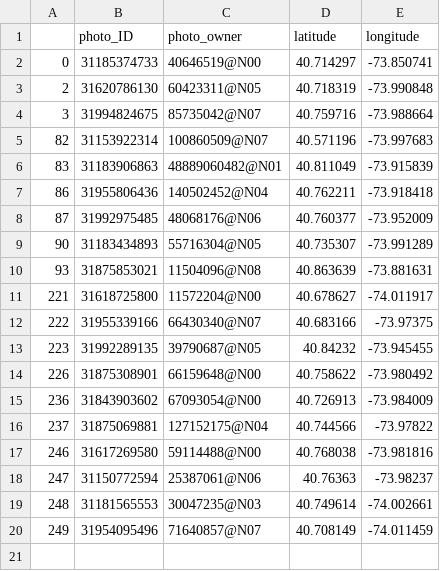
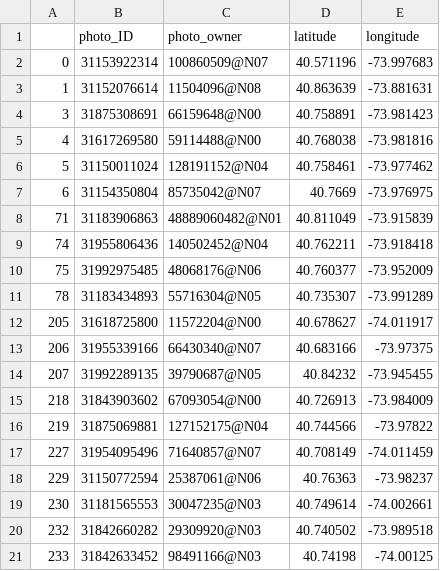
Before and after one commit to soumya8888/big-data-python-class, a CSV file: FinalProject/unique_owner.csv, drawn as a sheet; only a part is shown; the diff covers the shown part only.

Commit message:
Big Data Python Programs

```diff
--- a/FinalProject/unique_owner.csv
+++ b/FinalProject/unique_owner.csv
@@ -1,20 +1,21 @@
 ,photo_ID,photo_owner,latitude,longitude
-0,31185374733,40646519@N00,40.714297,-73.850741
-2,31620786130,60423311@N05,40.718319,-73.990848
-3,31994824675,85735042@N07,40.759716,-73.988664
-82,31153922314,100860509@N07,40.571196,-73.997683
-83,31183906863,48889060482@N01,40.811049,-73.915839
-86,31955806436,140502452@N04,40.762211,-73.918418
-87,31992975485,48068176@N06,40.760377,-73.952009
-90,31183434893,55716304@N05,40.735307,-73.991289
-93,31875853021,11504096@N08,40.863639,-73.881631
-221,31618725800,11572204@N00,40.678627,-74.011917
-222,31955339166,66430340@N07,40.683166,-73.97375
-223,31992289135,39790687@N05,40.84232,-73.945455
-226,31875308901,66159648@N00,40.758622,-73.980492
-236,31843903602,67093054@N00,40.726913,-73.984009
-237,31875069881,127152175@N04,40.744566,-73.97822
-246,31617269580,59114488@N00,40.768038,-73.981816
-247,31150772594,25387061@N06,40.76363,-73.98237
-248,31181565553,30047235@N03,40.749614,-74.002661
-249,31954095496,71640857@N07,40.708149,-74.011459
+0,31153922314,100860509@N07,40.571196,-73.997683
+1,31152076614,11504096@N08,40.863639,-73.881631
+3,31875308691,66159648@N00,40.758891,-73.981423
+4,31617269580,59114488@N00,40.768038,-73.981816
+5,31150011024,128191152@N04,40.758461,-73.977462
+6,31154350804,85735042@N07,40.7669,-73.976975
+71,31183906863,48889060482@N01,40.811049,-73.915839
+74,31955806436,140502452@N04,40.762211,-73.918418
+75,31992975485,48068176@N06,40.760377,-73.952009
+78,31183434893,55716304@N05,40.735307,-73.991289
+205,31618725800,11572204@N00,40.678627,-74.011917
+206,31955339166,66430340@N07,40.683166,-73.97375
+207,31992289135,39790687@N05,40.84232,-73.945455
+218,31843903602,67093054@N00,40.726913,-73.984009
+219,31875069881,127152175@N04,40.744566,-73.97822
+227,31954095496,71640857@N07,40.708149,-74.011459
+229,31150772594,25387061@N06,40.76363,-73.98237
+230,31181565553,30047235@N03,40.749614,-74.002661
+232,31842660282,29309920@N03,40.740502,-73.989518
+233,31842633452,98491166@N03,40.74198,-74.00125
```
Also changed, not shown: 3 added rows elsewhere in this file, FinalProject/dbscanClusters.csv, FinalProject/locations.csv, 3 other files.
